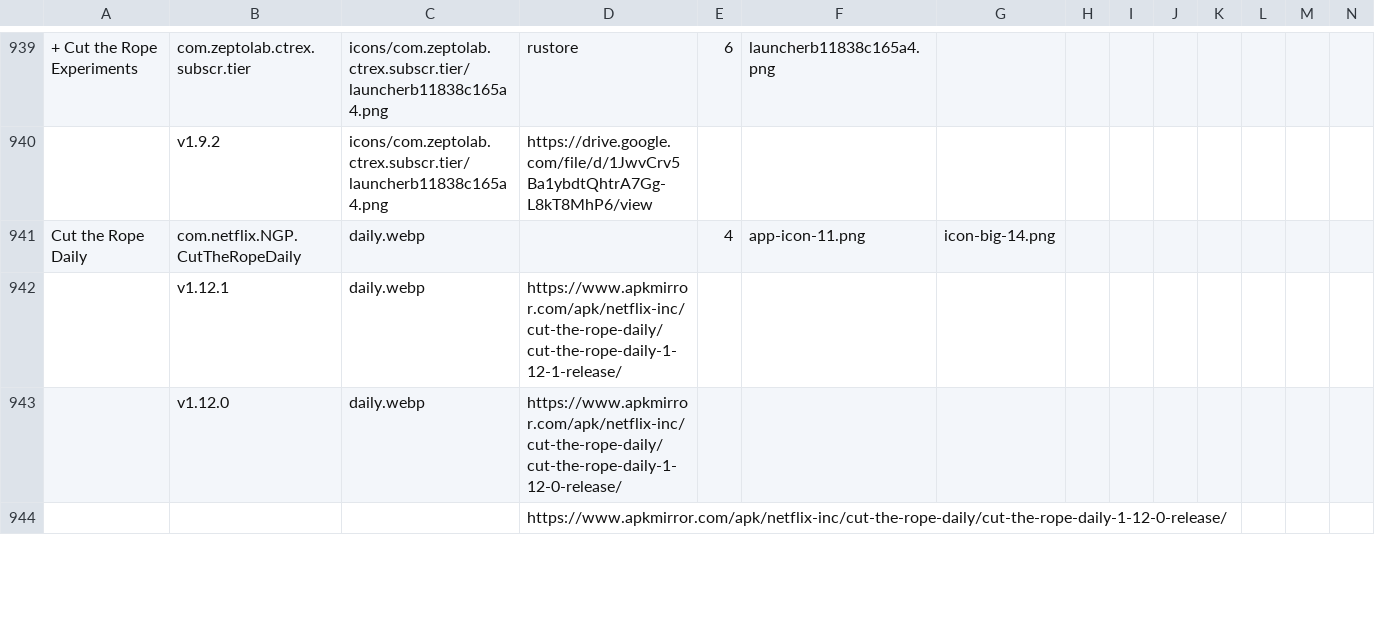
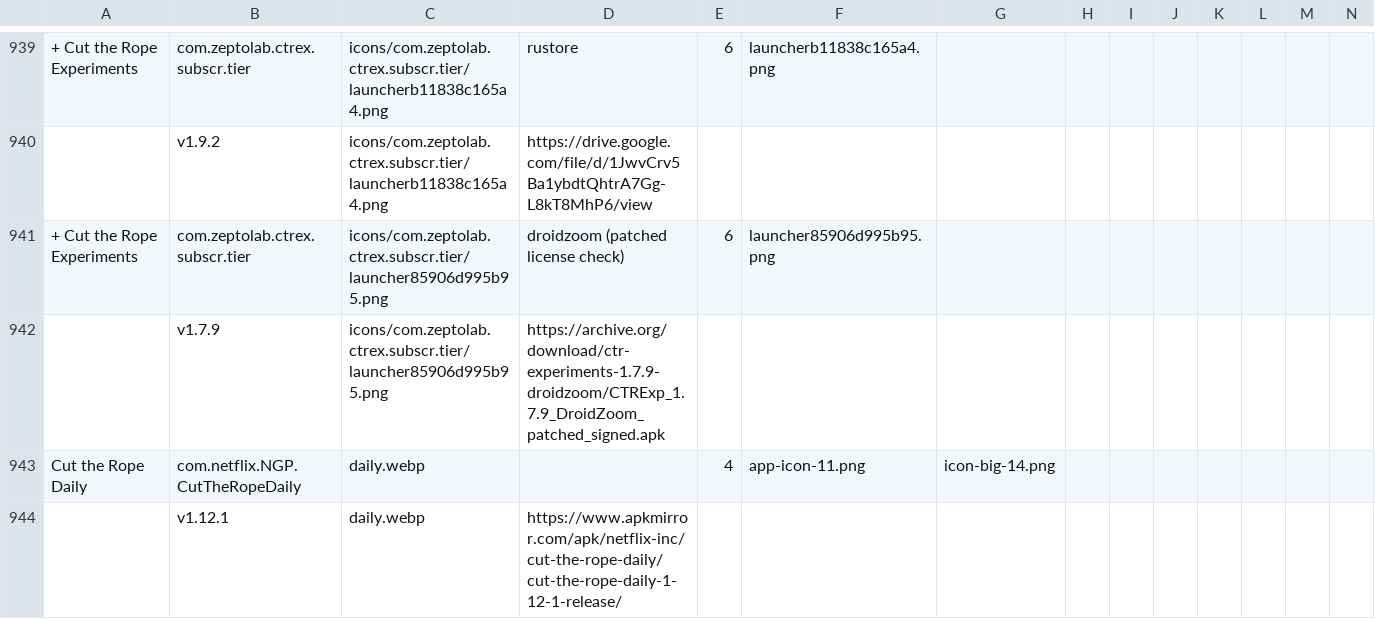
Before and after one commit to sogful/candies.monster, a CSV file: versions/android.csv, drawn as a sheet; only a part is shown, gaps mark what is left out; the shorter side is filled out with more unchanged rows; rows hold the shown columns only; the diff names each change by its address in the sheet, - before the commit and + after, or states it on an @@ line.

Commit message:
experiments 1.7.9 droidzoom

```diff
--- a/versions/android.csv
+++ b/versions/android.csv
+row 941: + Cut the Rope Experiments | com.zeptolab.ctrex.subscr.tier | icons/com.zeptolab.ctrex.subscr.tier/launcher85906d995b95.png | droidzoom (patched license check) | 6 | launcher85906d995b95.png
+row 942:  | v1.7.9 | icons/com.zeptolab.ctrex.subscr.tier/launcher85906d995b95.png | https://archive.org/download/ctr-experiments-1.7.9-droidzoom/CTRExp_1.7.9_DroidZoom_patched_signed.apk
```
Also changed, not shown: 1 other file.
